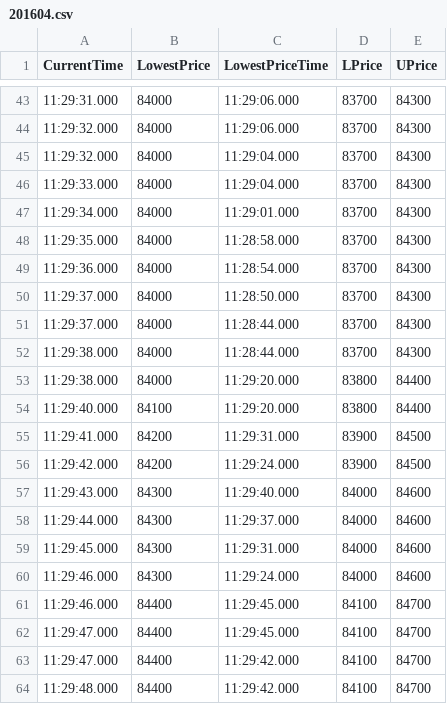
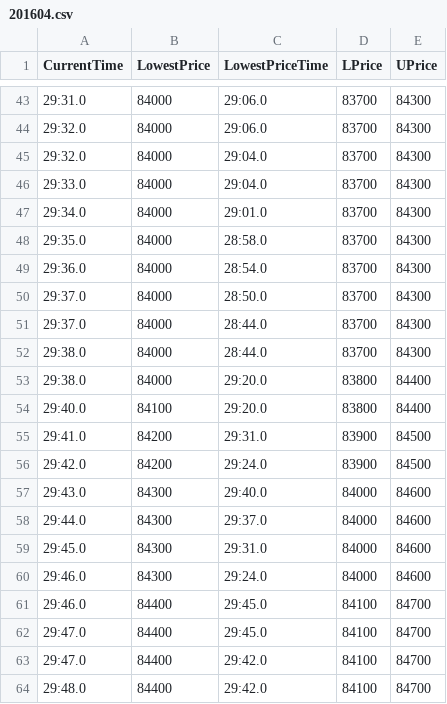
Before and after one commit to weinvest/bid, a CSV file: history-data/201604.csv, drawn as a sheet; only a part is shown, gaps mark what is left out; the diff covers the shown part only.

```diff
--- a/history-data/201604.csv
+++ b/history-data/201604.csv
@@ -43,22 +43,22 @@ CurrentTime,LowestPrice,LowestPriceTime,LPrice,UPrice
-11:29:31.000,84000,11:29:06.000,83700,84300
-11:29:32.000,84000,11:29:06.000,83700,84300
-11:29:32.000,84000,11:29:04.000,83700,84300
-11:29:33.000,84000,11:29:04.000,83700,84300
-11:29:34.000,84000,11:29:01.000,83700,84300
-11:29:35.000,84000,11:28:58.000,83700,84300
-11:29:36.000,84000,11:28:54.000,83700,84300
-11:29:37.000,84000,11:28:50.000,83700,84300
-11:29:37.000,84000,11:28:44.000,83700,84300
-11:29:38.000,84000,11:28:44.000,83700,84300
-11:29:38.000,84000,11:29:20.000,83800,84400
-11:29:40.000,84100,11:29:20.000,83800,84400
-11:29:41.000,84200,11:29:31.000,83900,84500
-11:29:42.000,84200,11:29:24.000,83900,84500
-11:29:43.000,84300,11:29:40.000,84000,84600
-11:29:44.000,84300,11:29:37.000,84000,84600
-11:29:45.000,84300,11:29:31.000,84000,84600
-11:29:46.000,84300,11:29:24.000,84000,84600
-11:29:46.000,84400,11:29:45.000,84100,84700
-11:29:47.000,84400,11:29:45.000,84100,84700
-11:29:47.000,84400,11:29:42.000,84100,84700
-11:29:48.000,84400,11:29:42.000,84100,84700
+29:31.0,84000,29:06.0,83700,84300
+29:32.0,84000,29:06.0,83700,84300
+29:32.0,84000,29:04.0,83700,84300
+29:33.0,84000,29:04.0,83700,84300
+29:34.0,84000,29:01.0,83700,84300
+29:35.0,84000,28:58.0,83700,84300
+29:36.0,84000,28:54.0,83700,84300
+29:37.0,84000,28:50.0,83700,84300
+29:37.0,84000,28:44.0,83700,84300
+29:38.0,84000,28:44.0,83700,84300
+29:38.0,84000,29:20.0,83800,84400
+29:40.0,84100,29:20.0,83800,84400
+29:41.0,84200,29:31.0,83900,84500
+29:42.0,84200,29:24.0,83900,84500
+29:43.0,84300,29:40.0,84000,84600
+29:44.0,84300,29:37.0,84000,84600
+29:45.0,84300,29:31.0,84000,84600
+29:46.0,84300,29:24.0,84000,84600
+29:46.0,84400,29:45.0,84100,84700
+29:47.0,84400,29:45.0,84100,84700
+29:47.0,84400,29:42.0,84100,84700
+29:48.0,84400,29:42.0,84100,84700
```
Also changed, not shown: 125 edited cells elsewhere in this file, 29 other files.
